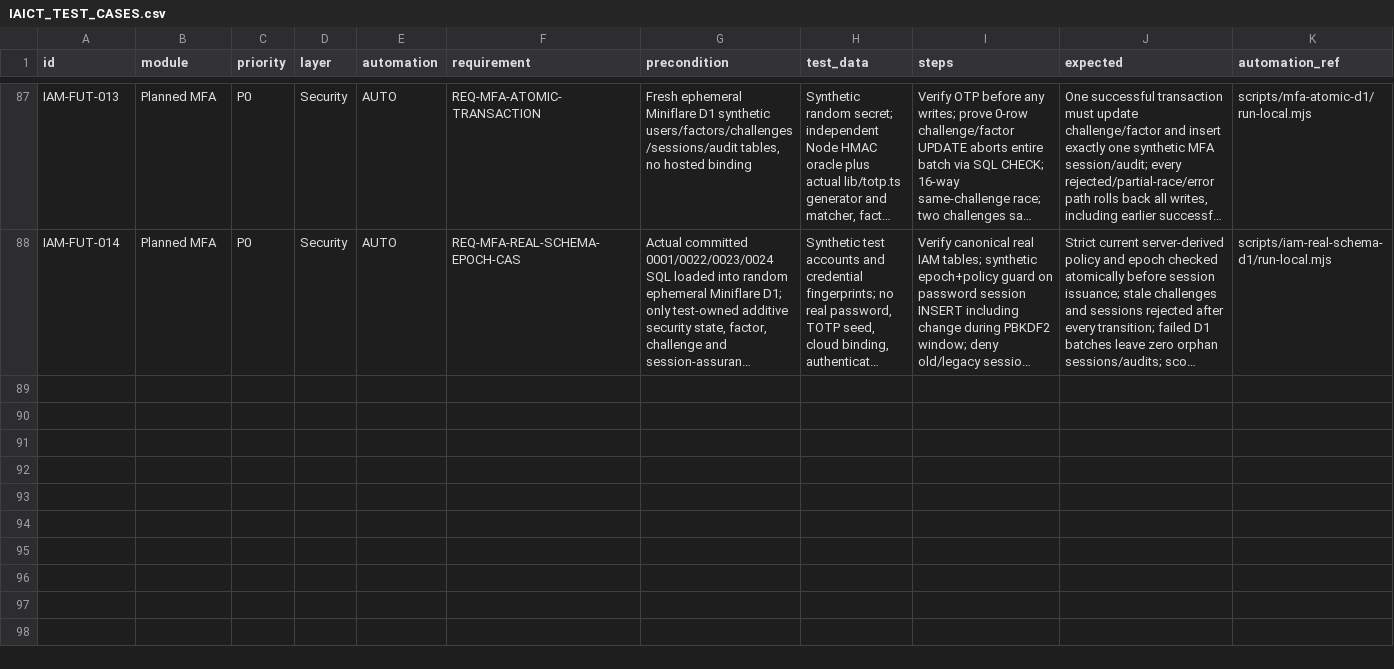
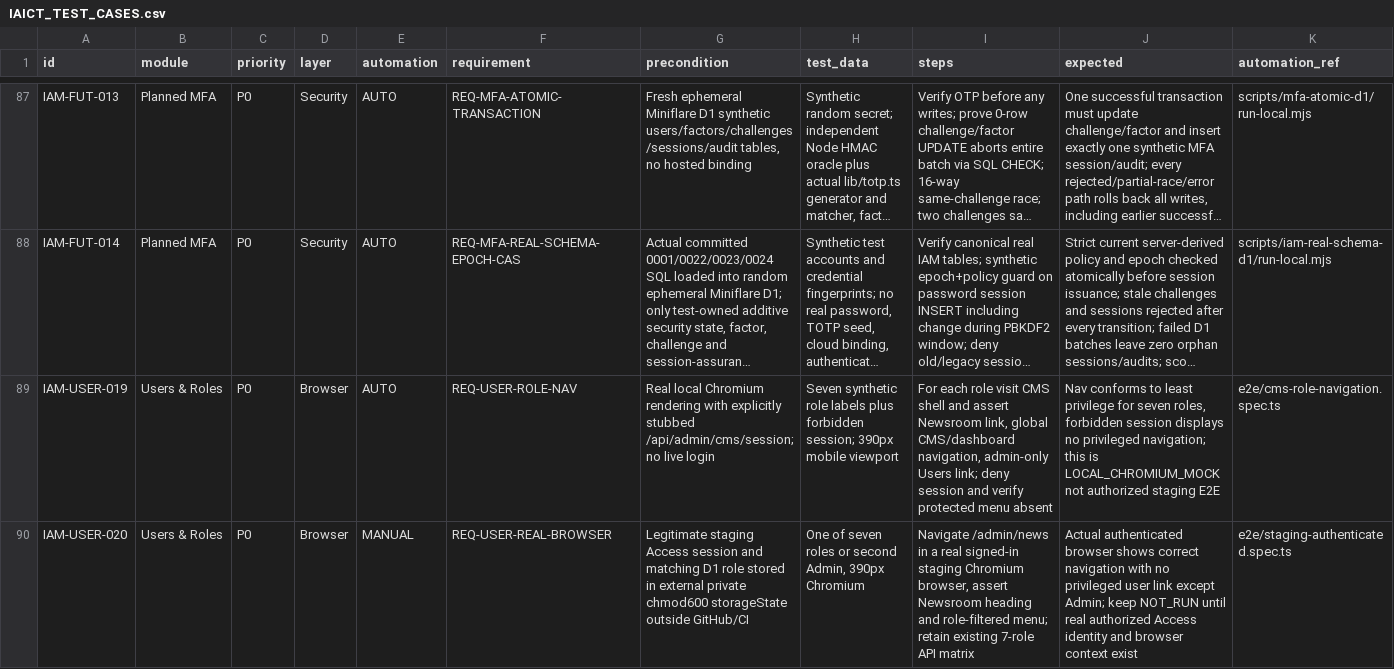
Before and after one commit to ntdung-tds/iaict-portal, a CSV file: docs/qa/IAICT_TEST_CASES.csv, drawn as a sheet; only a part is shown, gaps mark what is left out; long unchanged cells end in …; rows hold the shown columns only; the diff names each change by its address in the sheet, - before the commit and + after, or states it on an @@ line.

Commit message:
docs(qa): add mock role navigation and authorized Chromium role UI cases

```diff
--- a/docs/qa/IAICT_TEST_CASES.csv
+++ b/docs/qa/IAICT_TEST_CASES.csv
+row 89: IAM-USER-019 | Users & Roles | P0 | Browser | AUTO | REQ-USER-ROLE-NAV | Real local Chromium rendering with explicitly stubbed /api/admin/cms/session; no live login | Seven synthetic role labels plus forbidden session; 390px mobile viewport | For each role visit CMS shell and assert Newsroom link, global CMS/dashboard navigation, admin-only Users link; deny session and verify protected menu absent | Nav conforms to least privilege for seven roles, forbidden session displays no privileged navigation; this is LOCAL_CHROMIUM_MOCK not authorized staging E2E | e2e/cms-role-navigation.spec.ts
+row 90: IAM-USER-020 | Users & Roles | P0 | Browser | MANUAL | REQ-USER-REAL-BROWSER | Legitimate staging Access session and matching D1 role stored in external private chmod600 storageState outside GitHub/CI | One of seven roles or second Admin, 390px Chromium | Navigate /admin/news in a real signed-in staging Chromium browser, assert Newsroom heading and role-filtered menu; retain existing 7-role API matrix | Actual authenticated browser shows correct navigation with no privileged user link except Admin; keep NOT_RUN until real authorized Access identity and browser context exist | e2e/staging-authenticated.spec.ts
```
